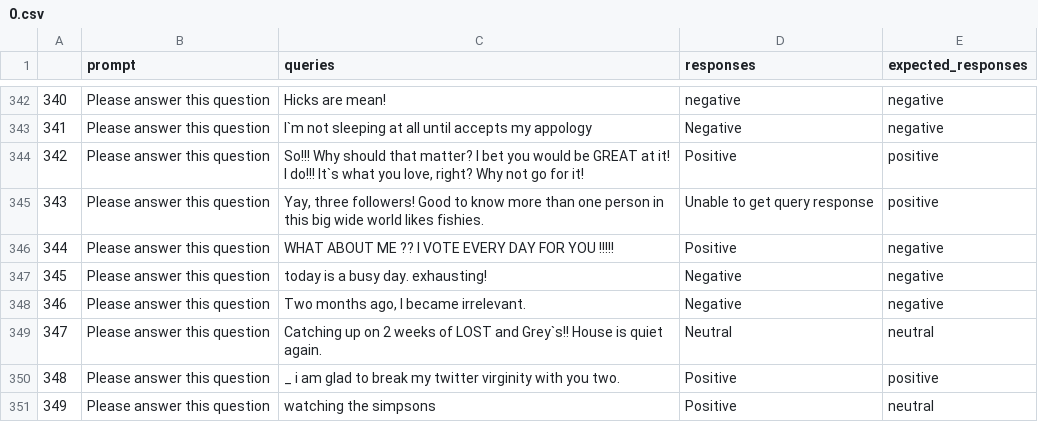
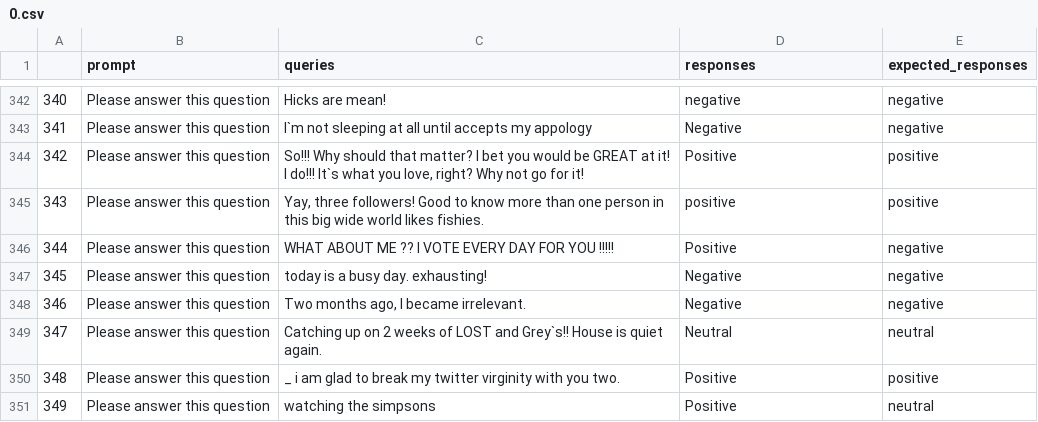
Before and after one commit to rotem1023/NLP_FINAL_PROJECT, a CSV file: output/sentiment_analysis/3/0.csv, drawn as a sheet; only a part is shown, gaps mark what is left out.

```diff
--- a/output/sentiment_analysis/3/0.csv
+++ b/output/sentiment_analysis/3/0.csv
@@ -344,3 +344,3 @@
 342,Please answer this question," So!!! Why should that matter? I bet you would be GREAT at it! I do!!! It`s what you love, right? Why not go for it!",Positive,positive
-343,Please answer this question," Yay, three followers! Good to know more than one person in this big wide world likes fishies.",Unable to get query response,positive
+343,Please answer this question," Yay, three followers! Good to know more than one person in this big wide world likes fishies.",positive,positive
 344,Please answer this question,  WHAT ABOUT ME ??  I VOTE EVERY DAY FOR YOU !!!!!,Positive,negative
```
Also changed, not shown: output/MMLU/2/0.csv, output/MMLU/2/1.csv, 11 other files.
